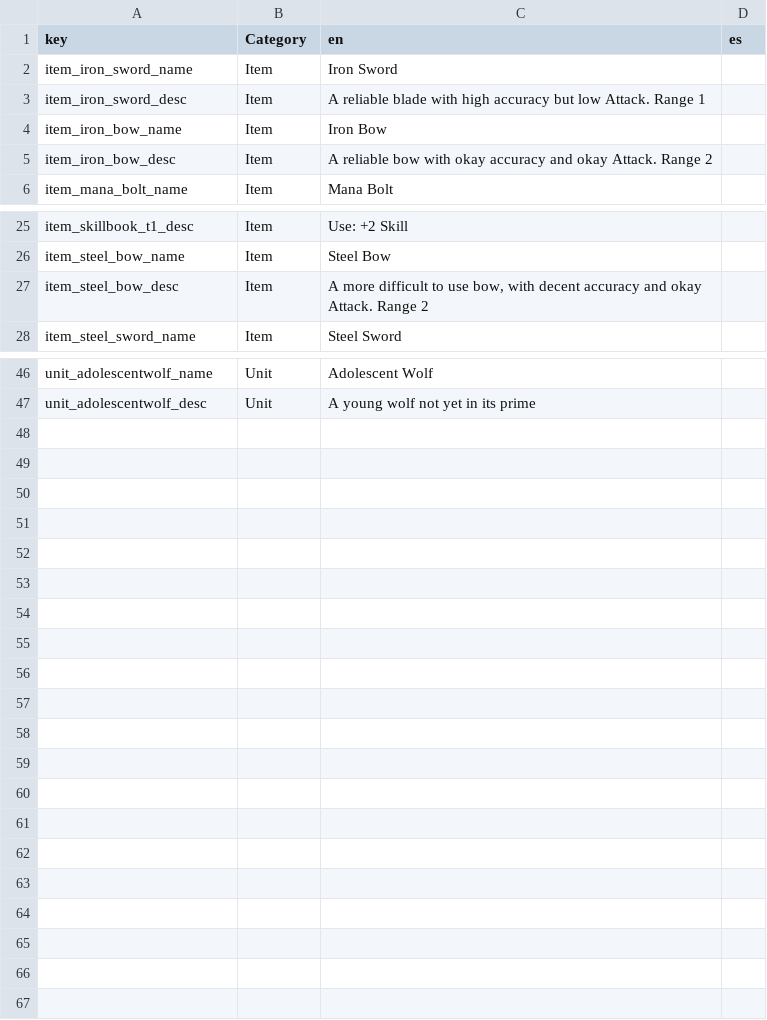
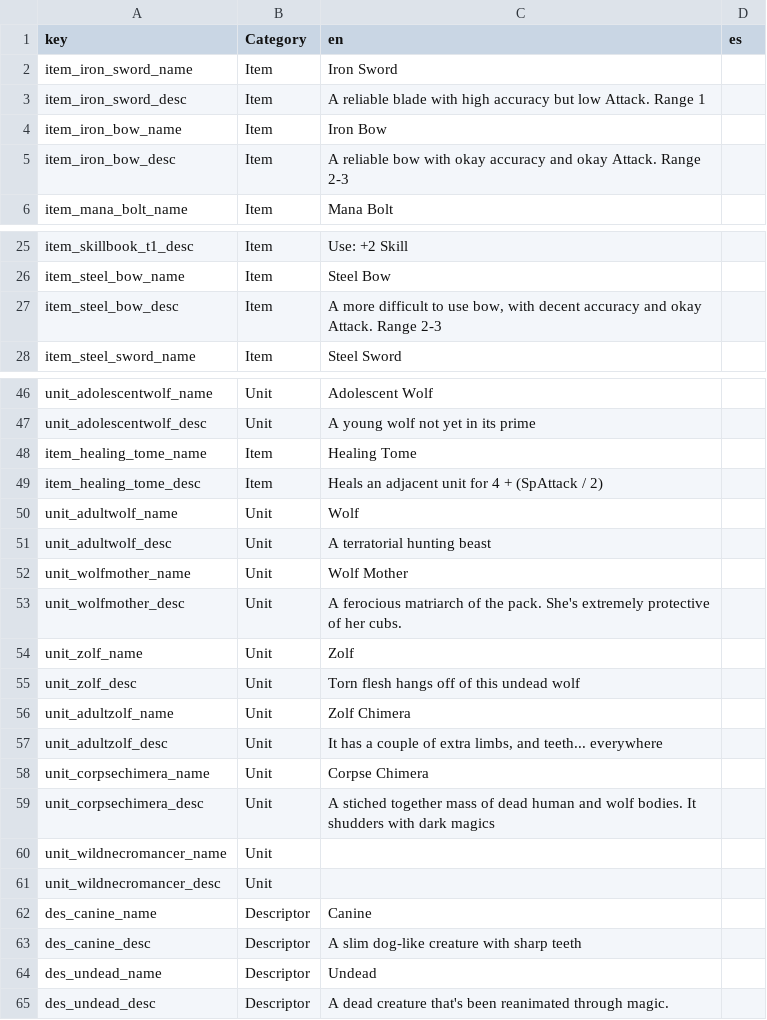
Before and after one commit to AWoodward96/RiseAgain, a CSV file: RESOURCES/Localization/Rise Again Localization - Localization.csv, drawn as a sheet; only a part is shown, gaps mark what is left out.

Commit message:
Heal Action

```diff
--- a/RESOURCES/Localization/Rise Again Localization - Localization.csv
+++ b/RESOURCES/Localization/Rise Again Localization - Localization.csv
@@ -4,3 +4,3 @@ item_iron_sword_desc,Item,A reliable blade with high accuracy but low Attack. Ra
 item_iron_bow_name,Item,Iron Bow,
-item_iron_bow_desc,Item,A reliable bow with okay accuracy and okay Attack. Range 2,
+item_iron_bow_desc,Item,A reliable bow with okay accuracy and okay Attack. Range 2-3,
 item_mana_bolt_name,Item,Mana Bolt,
@@ -26,3 +26,3 @@ item_skillbook_t1_desc,Item,Use: +2 Skill,
 item_steel_bow_name,Item,Steel Bow,
-item_steel_bow_desc,Item,"A more difficult to use bow, with decent accuracy and okay Attack. Range 2",
+item_steel_bow_desc,Item,"A more difficult to use bow, with decent accuracy and okay Attack. Range 2-3",
 item_steel_sword_name,Item,Steel Sword,
@@ -47 +47,19 @@ unit_adolescentwolf_name,Unit,Adolescent Wolf,
 unit_adolescentwolf_desc,Unit,A young wolf not yet in its prime,
+item_healing_tome_name,Item,Healing Tome,
+item_healing_tome_desc,Item,Heals an adjacent unit for 4 + (SpAttack / 2),
+unit_adultwolf_name,Unit,Wolf,
+unit_adultwolf_desc,Unit,A terratorial hunting beast,
+unit_wolfmother_name,Unit,Wolf Mother,
+unit_wolfmother_desc,Unit,A ferocious matriarch of the pack. She's extremely protective of her cubs.,
+unit_zolf_name,Unit,Zolf,
+unit_zolf_desc,Unit,Torn flesh hangs off of this undead wolf,
+unit_adultzolf_name,Unit,Zolf Chimera,
+unit_adultzolf_desc,Unit,"It has a couple of extra limbs, and teeth... everywhere",
+unit_corpsechimera_name,Unit,Corpse Chimera,
+unit_corpsechimera_desc,Unit,A stiched together mass of dead human and wolf bodies. It shudders with dark magics,
+unit_wildnecromancer_name,Unit,,
+unit_wildnecromancer_desc,Unit,,
+des_canine_name,Descriptor,Canine,
+des_canine_desc,Descriptor,A slim dog-like creature with sharp teeth,
+des_undead_name,Descriptor,Undead,
+des_undead_desc,Descriptor,A dead creature that's been reanimated through magic.,
```
Also changed, not shown: 35 other files.
